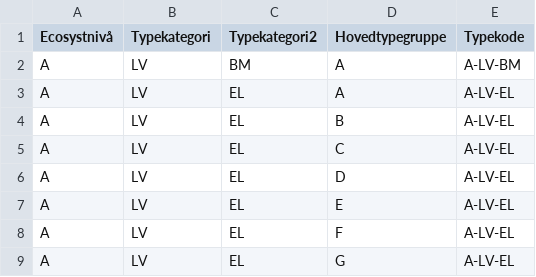
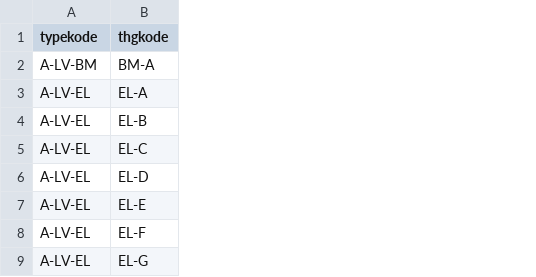
Before and after one commit to Artsdatabanken/nin3-kode-api, a CSV file: NiN3.Infrastructure/in_data/type_htg_mapping.csv, drawn as a sheet; only a part is shown; removed rows and columns are numbered as before the commit, all else as after; the diff names each change by its address in the sheet, - before the commit and + after, or states it on an @@ line.

Commit message:
#168: tillater nullable på alle steder hvor enum er attributt. Endret koblingsmetode mellom Type og Hovedtypegruppe

```diff
--- a/NiN3.Infrastructure/in_data/type_htg_mapping.csv
+++ b/NiN3.Infrastructure/in_data/type_htg_mapping.csv
-column A (Ecosystnivå), rows 2-9: all A
-column B (Typekategori), rows 2-9: all LV
-column C (Typekategori2), rows 2-9: BM | EL | EL | EL | EL | EL | EL | EL
-column D (Hovedtypegruppe), rows 2-9: A | A | B | C | D | E | F | G
+column B (thgkode), rows 2-9: BM-A | EL-A | EL-B | EL-C | EL-D | EL-E | EL-F | EL-G
-A1: Typekode
+A1: typekode
```
Also changed, not shown: 34 other files.
